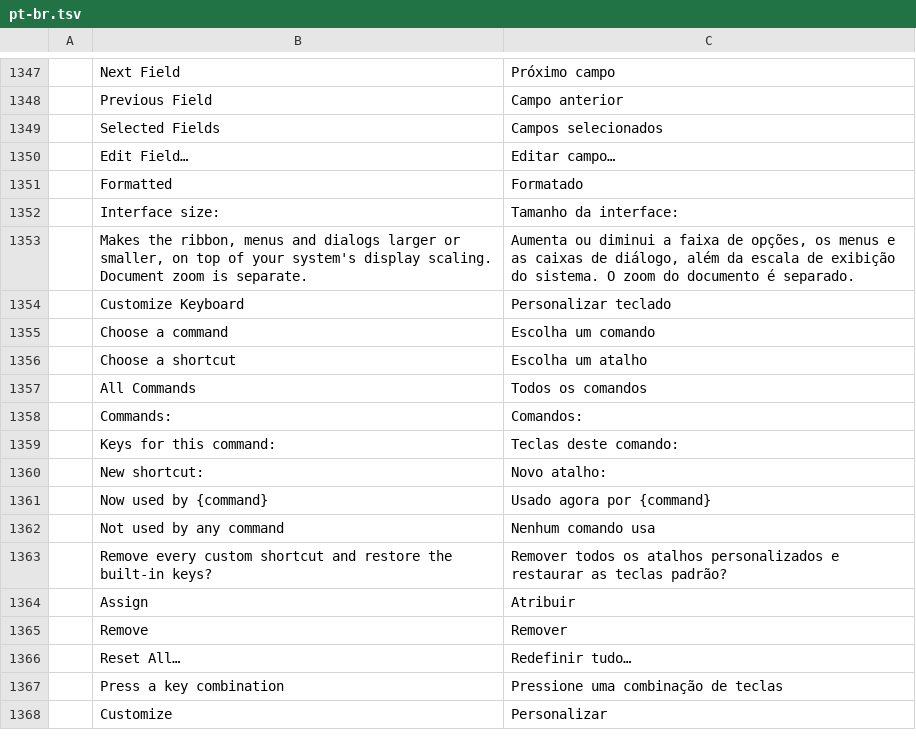
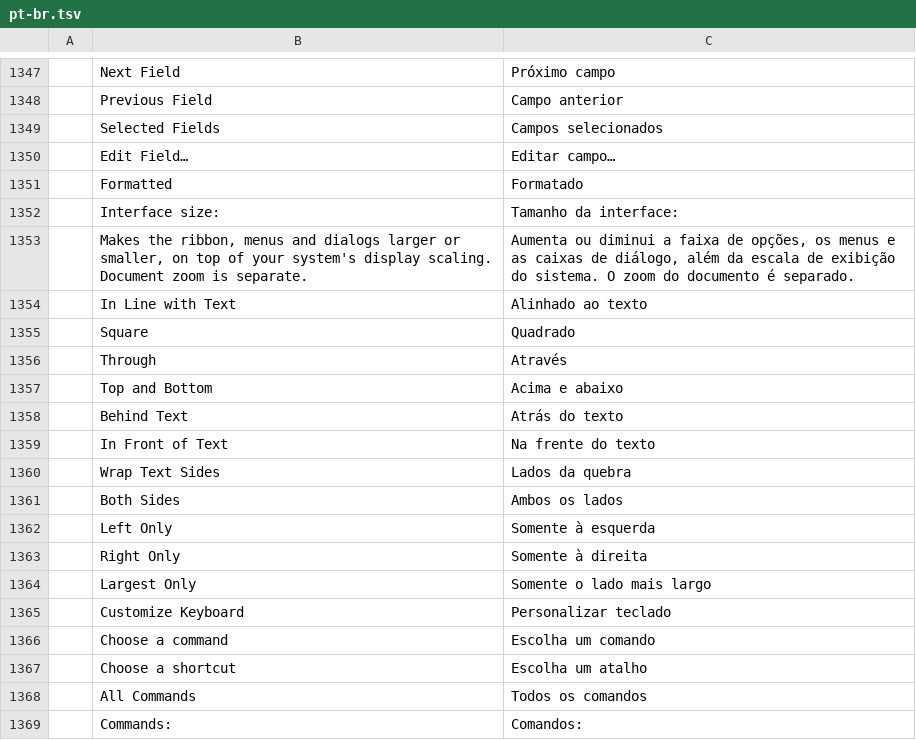
Before and after one commit to vyntaris/vdoc-old, a TSV file: crates/ui-egui/src/i18n/pt-br.tsv, drawn as a sheet; only a part is shown, gaps mark what is left out; the shorter side is filled out with more unchanged rows.

```diff
--- a/crates/ui-egui/src/i18n/pt-br.tsv
+++ b/crates/ui-egui/src/i18n/pt-br.tsv
@@ -1353,2 +1353,13 @@
 	Makes the ribbon, menus and dialogs larger or smaller, on top of your system's display scaling. Document zoom is separate.	Aumenta ou diminui a faixa de opções, os menus e as caixas de diálogo, além da escala de exibição do sistema. O zoom do documento é separado.
+	In Line with Text	Alinhado ao texto
+	Square	Quadrado
+	Through	Através
+	Top and Bottom	Acima e abaixo
+	Behind Text	Atrás do texto
+	In Front of Text	Na frente do texto
+	Wrap Text Sides	Lados da quebra
+	Both Sides	Ambos os lados
+	Left Only	Somente à esquerda
+	Right Only	Somente à direita
+	Largest Only	Somente o lado mais largo
 	Customize Keyboard	Personalizar teclado
```
Also changed, not shown: crates/ui-egui/src/i18n/es.tsv, crates/ui-egui/src/i18n/ru.tsv, 21 other files.
